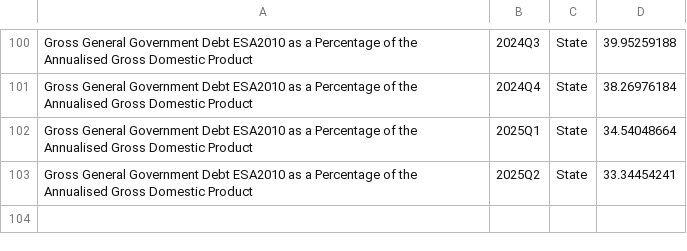
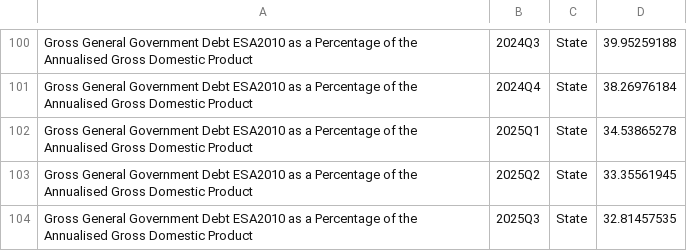
Before and after one commit to flanneryjcso/econ_dash_data, a CSV file: gfq12.csv, drawn as a sheet; only a part is shown, gaps mark what is left out.

```diff
--- a/gfq12.csv
+++ b/gfq12.csv
@@ -101,3 +101,4 @@ Gross General Government Debt ESA2010 as a Percentage of the Annualised Gross Do
 Gross General Government Debt ESA2010 as a Percentage of the Annualised Gross Domestic Product,2024Q4,State,38.26976184
-Gross General Government Debt ESA2010 as a Percentage of the Annualised Gross Domestic Product,2025Q1,State,34.54048664
-Gross General Government Debt ESA2010 as a Percentage of the Annualised Gross Domestic Product,2025Q2,State,33.34454241
+Gross General Government Debt ESA2010 as a Percentage of the Annualised Gross Domestic Product,2025Q1,State,34.53865278
+Gross General Government Debt ESA2010 as a Percentage of the Annualised Gross Domestic Product,2025Q2,State,33.35561945
+Gross General Government Debt ESA2010 as a Percentage of the Annualised Gross Domestic Product,2025Q3,State,32.81457535
```
Also changed, not shown: gfq01.csv, gfq10.csv, 2 other files.
